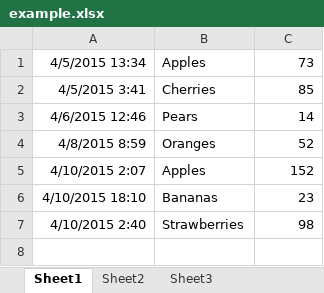
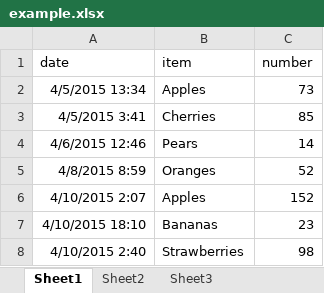
Before and after one commit to acnaman/til, an Excel workbook: python/excel/example.xlsx, sheet Sheet1, drawn as a sheet; values as stored, in another font and other column widths than the file's, no borders; the diff names each change by its address in the sheet, - before the commit and + after, or states it on an @@ line.

Commit message:
excel to markdown

```diff
--- a/python/excel/example.xlsx (sheet Sheet1)
+++ b/python/excel/example.xlsx (sheet Sheet1)
+row 1: date | item | number
```
Also changed, not shown: 3 other files.
